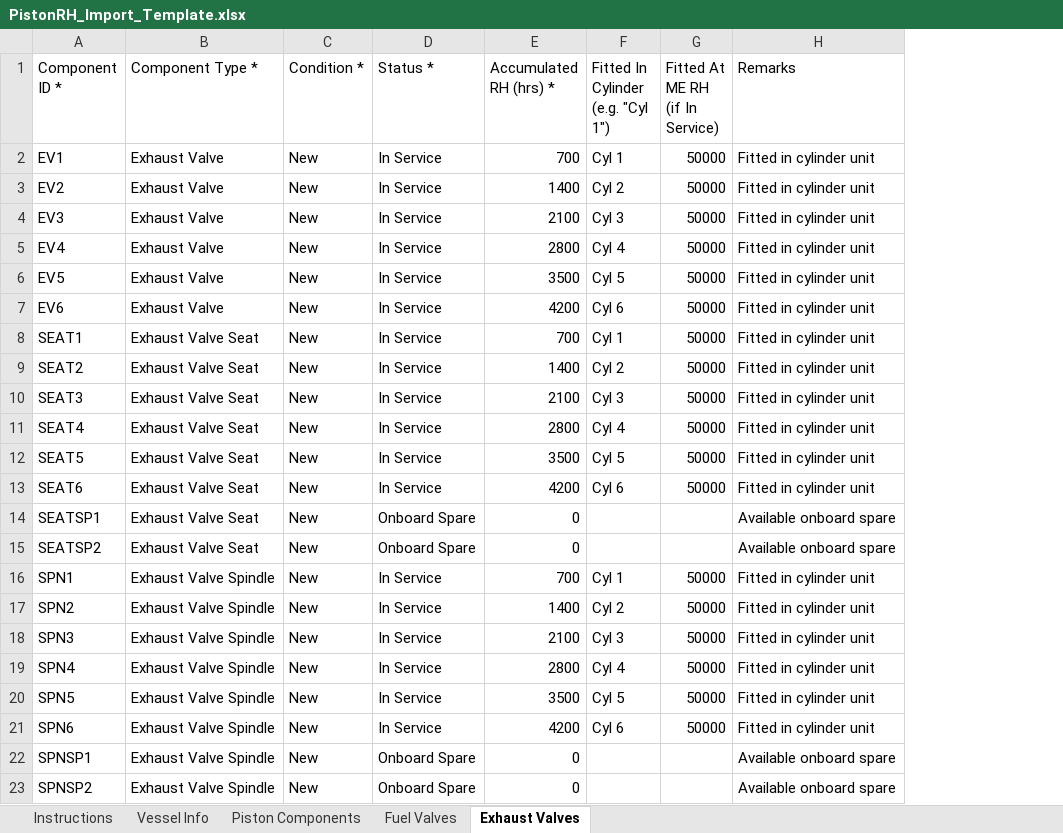
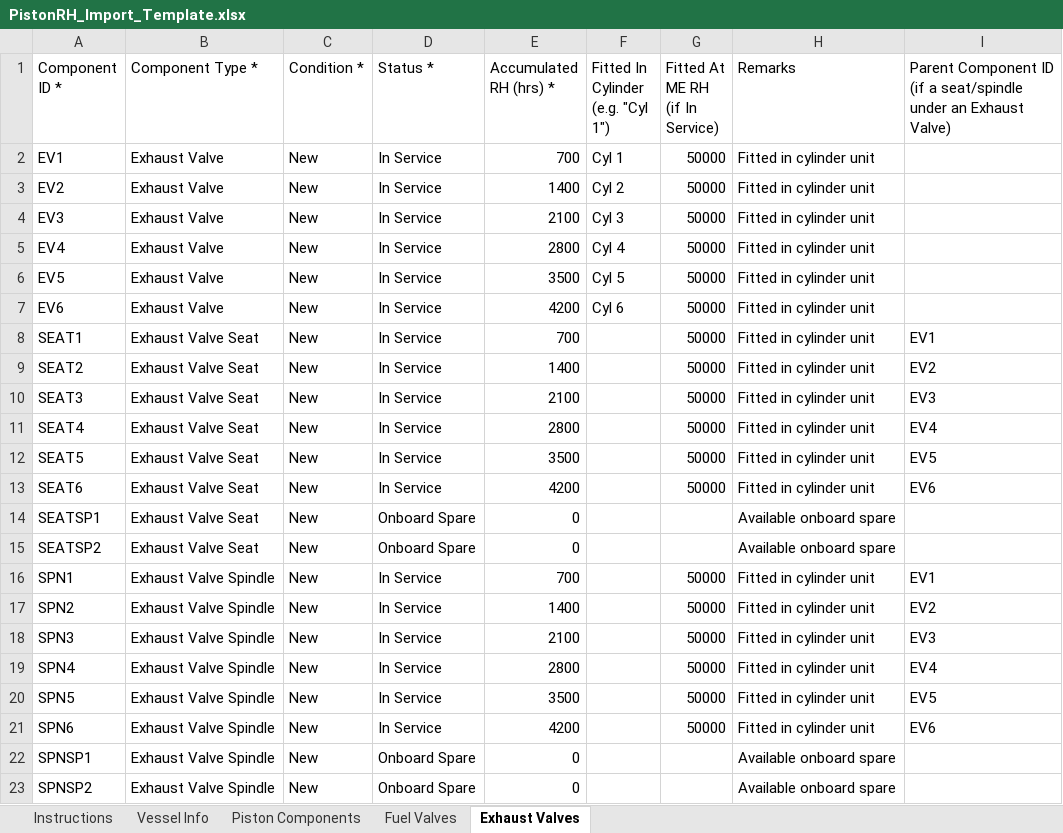
Before and after one commit to anujgupta2in/PistonRH, an Excel workbook: artifacts/piston-rh/public/PistonRH_Import_Template.xlsx, sheet Exhaust Valves, drawn as a sheet; values as stored, in another font and other column widths than the file's, no cell formats; ↵ is a line break in a cell; the diff names each change by its address in the sheet, - before the commit and + after, or states it on an @@ line.

Commit message:
Add Parent Component ID to the sample import template
Amends the Fuel Valves and Exhaust Valves sheets with a new "Parent
Component ID" column so the template actually demonstrates the
nozzle/spring/seat/spindle inheritance feature: existing example
children (NZ*, SPR*, SEAT*, SPN*) now correctly reference their parent
Fuel/Exhaust Valve, with their own redundant cylinder-slot fields
cleared since that's inherited from the parent. Genuine spares (NZSP*,
SPRSP*, SEATSP*, SPNSP*) are left unattached, as they should be.

Instructions sheet gets a new numbered step explaining the column;
Vessel Info and Piston Components sheets are untouched (verified
byte-identical to the source file).

Also clarifies the Import page wording ("Download sample template")
so it's clear the file has usable example data, not just headers.

Verified end-to-end: importing this file resolves every child's
parentComponentId to the correct parent's database id.

```diff
--- a/artifacts/piston-rh/public/PistonRH_Import_Template.xlsx (sheet Exhaust Valves)
+++ b/artifacts/piston-rh/public/PistonRH_Import_Template.xlsx (sheet Exhaust Valves)
+column I, rows 1-21: Parent Component ID ↵ (if a seat/spindle under an Exhaust Valve) |  |  |  |  |  |  | EV1 | EV2 | EV3 | EV4 | EV5 | EV6 |  |  | EV1 | EV2 | EV3 | EV4 | EV5 | EV6
-F8: Cyl 1
+F8: (empty)
-F9: Cyl 2
+F9: (empty)
-F10: Cyl 3
+F10: (empty)
-F11: Cyl 4
+F11: (empty)
-F12: Cyl 5
+F12: (empty)
-F13: Cyl 6
+F13: (empty)
-F16: Cyl 1
+F16: (empty)
-F17: Cyl 2
+F17: (empty)
-F18: Cyl 3
+F18: (empty)
-F19: Cyl 4
+F19: (empty)
-F20: Cyl 5
+F20: (empty)
-F21: Cyl 6
+F21: (empty)
```
Also changed, not shown: sheet Piston Components, sheet Fuel Valves, sheet Vessel Info, sheet Instructions, cell formats, 1 other file.
